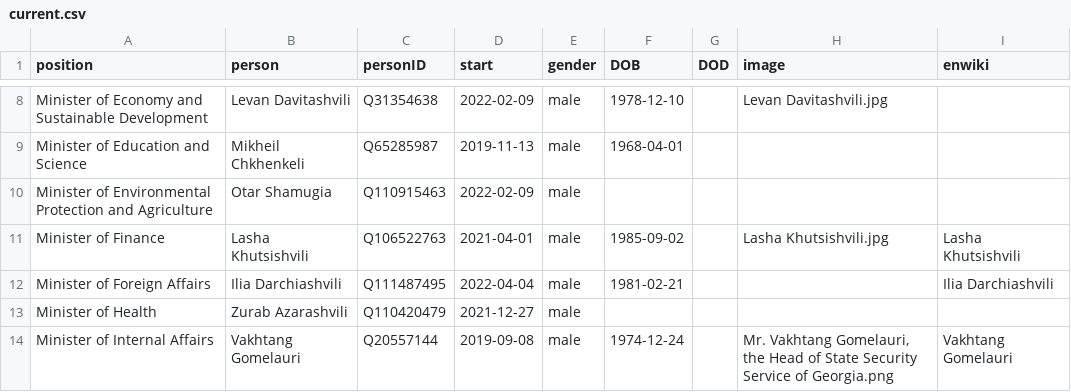
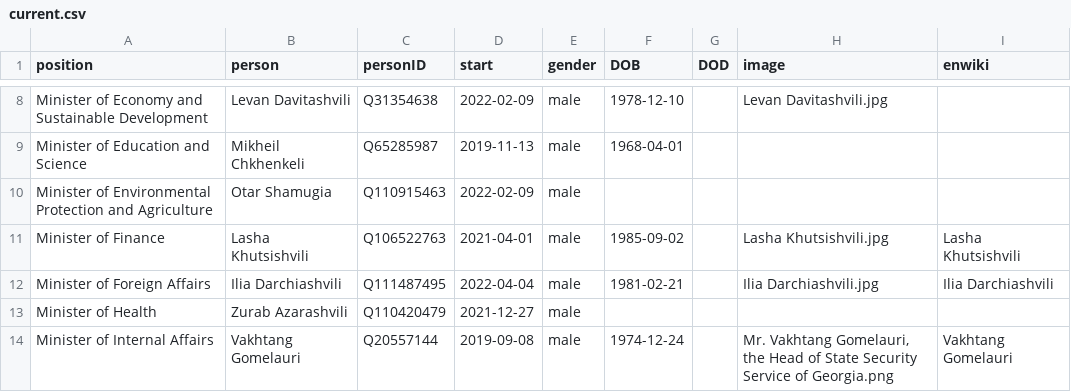
Before and after one commit to every-politician-scrapers/georgia-ministers, a CSV file: html/current.csv, drawn as a sheet; only a part is shown, gaps mark what is left out.

```diff
--- a/html/current.csv
+++ b/html/current.csv
@@ -11,3 +11,3 @@ Minister of Environmental Protection and Agriculture,Otar Shamugia,Q110915463,20
 Minister of Finance,Lasha Khutsishvili,Q106522763,2021-04-01,male,1985-09-02,,Lasha Khutsishvili.jpg,Lasha Khutsishvili
-Minister of Foreign Affairs,Ilia Darchiashvili,Q111487495,2022-04-04,male,1981-02-21,,,Ilia Darchiashvili
+Minister of Foreign Affairs,Ilia Darchiashvili,Q111487495,2022-04-04,male,1981-02-21,,Ilia Darchiashvili.jpg,Ilia Darchiashvili
 Minister of Health,Zurab Azarashvili,Q110420479,2021-12-27,male,,,,
```
Also changed, not shown: html/holders21.csv.
